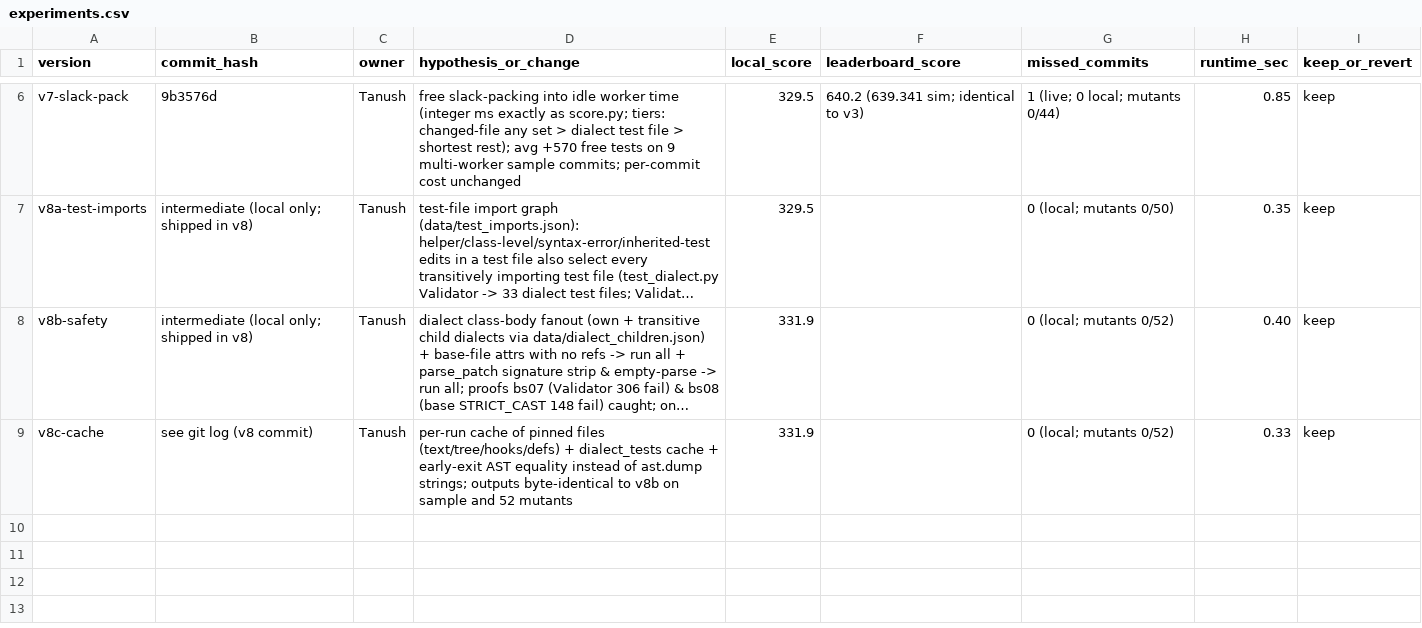
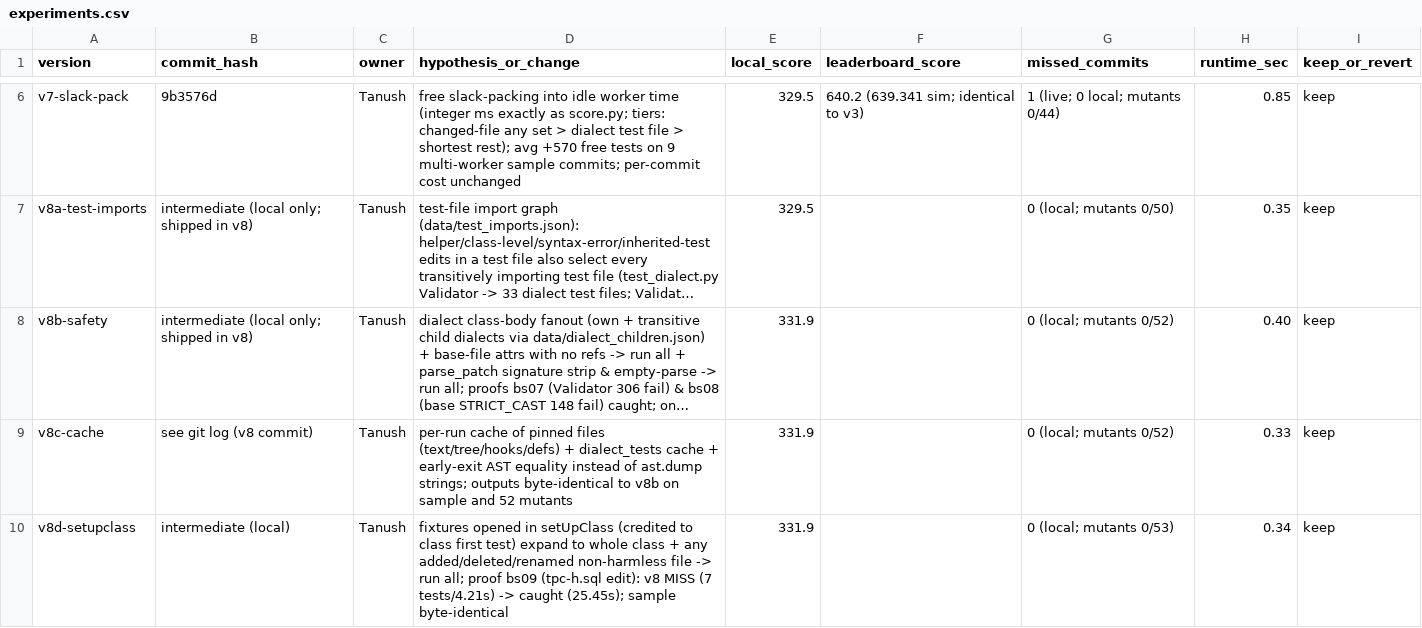
Before and after one commit to anurag11satpathy/buildathon-2026, a CSV file: experiments.csv, drawn as a sheet; only a part is shown, gaps mark what is left out; long unchanged cells end in …; the diff names each change by its address in the sheet, - before the commit and + after, or states it on an @@ line.

```diff
--- a/experiments.csv
+++ b/experiments.csv
+row 10: v8d-setupclass | intermediate (local) | Tanush | fixtures opened in setUpClass (credited to class first test) expand to whole class + any added/deleted/renamed non-harmless file -> run all; proof bs09 (tpc-h.sql edit): v8 MISS (7 tests/4.21s) -> caught (25.45s); sample byte-identical | 331.9 |  | 0 (local; mutants 0/53) | 0.34 | keep
```
Also changed, not shown: 2 other files.
